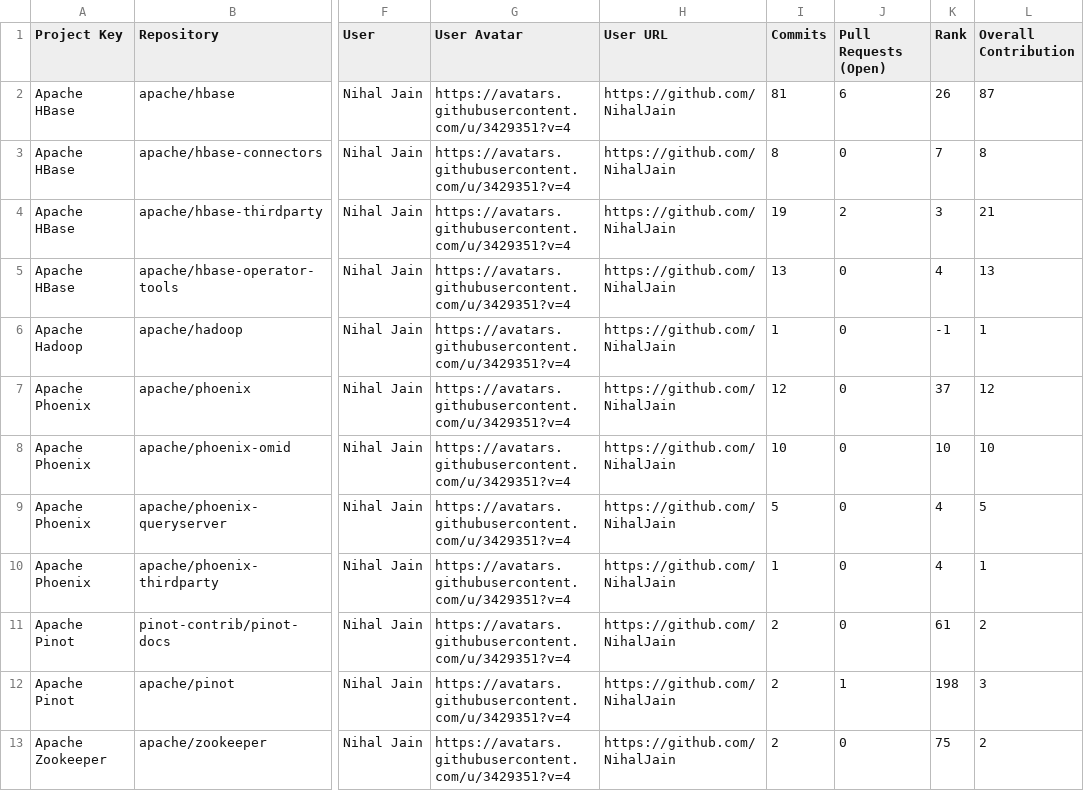
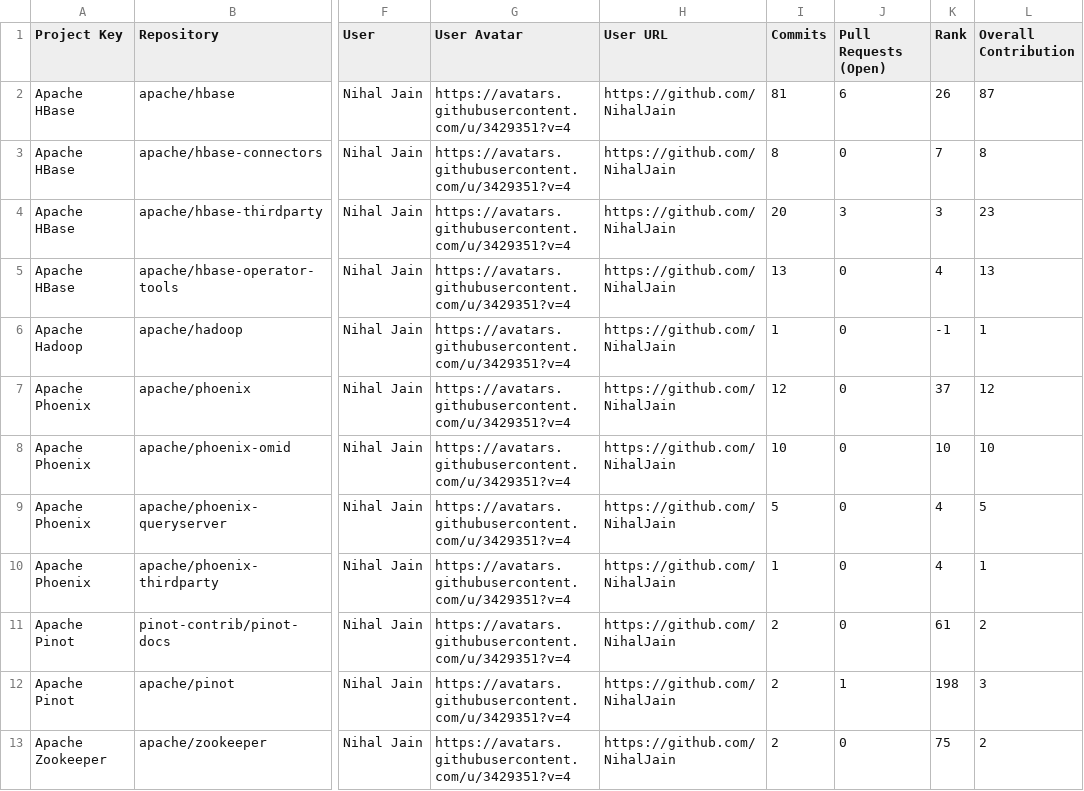
Before and after one commit to NihalJain/opensource-contributions-tracker, a CSV file: output/github_contribution_data.csv, drawn as a sheet; only a part is shown, gaps mark what is left out; the diff names each change by its address in the sheet, - before the commit and + after, or states it on an @@ line.

```diff
--- a/output/github_contribution_data.csv
+++ b/output/github_contribution_data.csv
-I4 (Commits): 19
+I4 (Commits): 20
-J4 (Pull Requests (Open)): 2
+J4 (Pull Requests (Open)): 3
-L4 (Overall Contribution): 21
+L4 (Overall Contribution): 23
```
Also changed, not shown: 3 other files.
